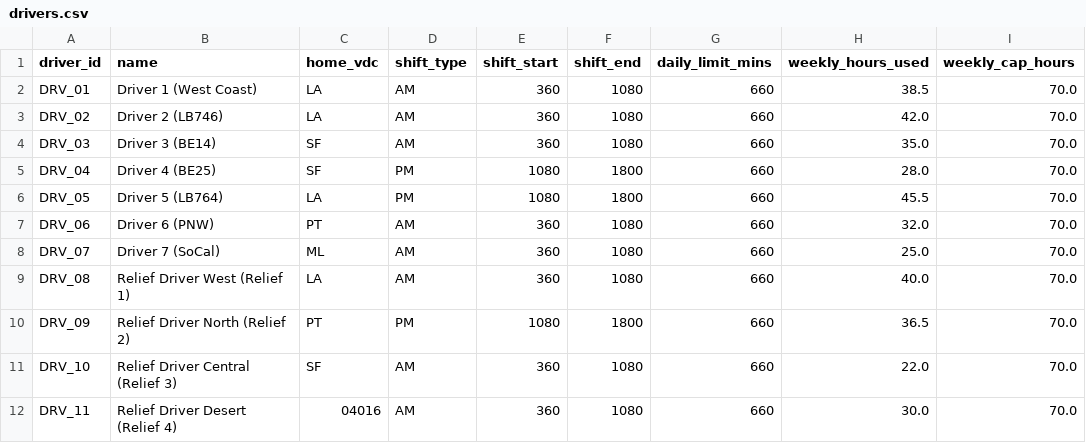
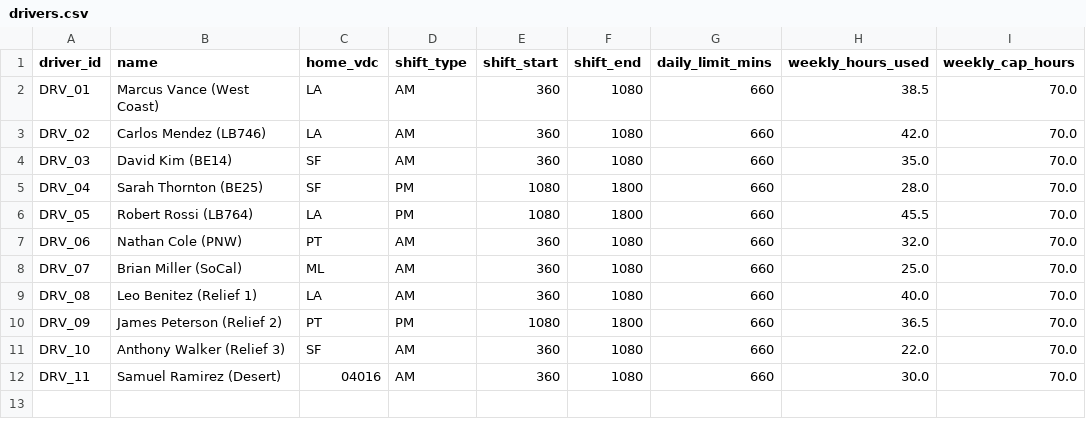
Before and after one commit to Amit8981/hauler-route-optimizer, a CSV file: data/drivers.csv, drawn as a sheet; only a part is shown; the diff names each change by its address in the sheet, - before the commit and + after, or states it on an @@ line.

```diff
--- a/data/drivers.csv
+++ b/data/drivers.csv
-B2 (name): Driver 1 (West Coast)
+B2 (name): Marcus Vance (West Coast)
-B3 (name): Driver 2 (LB746)
+B3 (name): Carlos Mendez (LB746)
-B4 (name): Driver 3 (BE14)
+B4 (name): David Kim (BE14)
-B5 (name): Driver 4 (BE25)
+B5 (name): Sarah Thornton (BE25)
-B6 (name): Driver 5 (LB764)
+B6 (name): Robert Rossi (LB764)
-B7 (name): Driver 6 (PNW)
+B7 (name): Nathan Cole (PNW)
-B8 (name): Driver 7 (SoCal)
+B8 (name): Brian Miller (SoCal)
-B9 (name): Relief Driver West (Relief 1)
+B9 (name): Leo Benitez (Relief 1)
-B10 (name): Relief Driver North (Relief 2)
+B10 (name): James Peterson (Relief 2)
-B11 (name): Relief Driver Central (Relief 3)
+B11 (name): Anthony Walker (Relief 3)
-B12 (name): Relief Driver Desert (Relief 4)
+B12 (name): Samuel Ramirez (Desert)
```
Also changed, not shown: data/load_details.csv, data/loads_tbl.csv, 5 other files.
